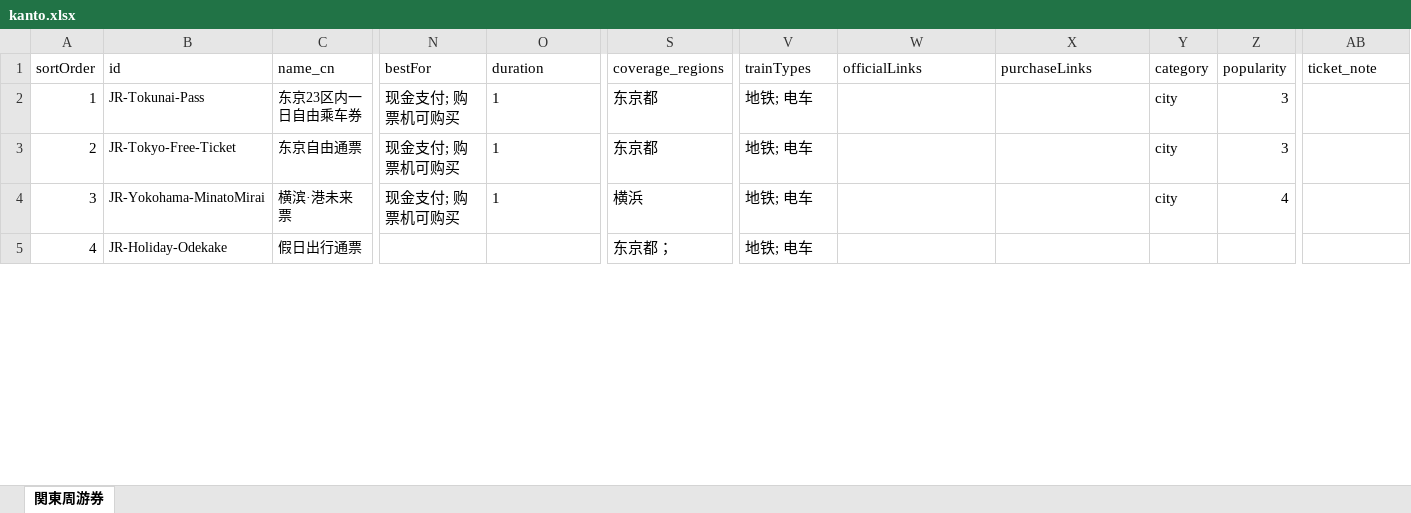
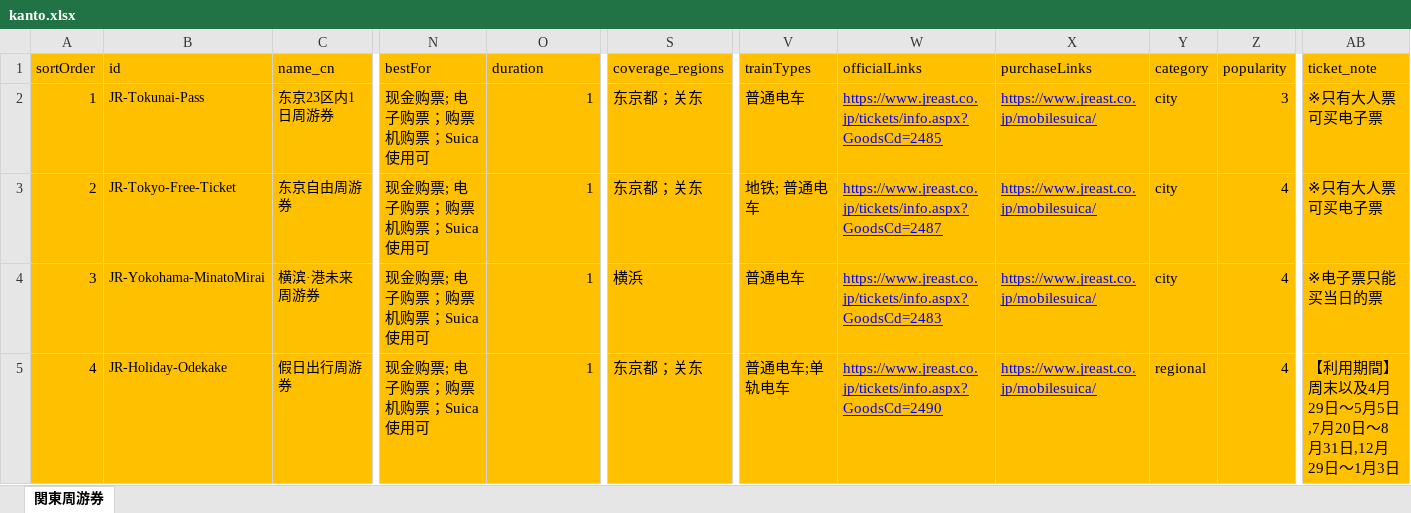
Before and after one commit to Oyim0427/findmyrailpass.net, an Excel workbook: src/excel-data/kanto.xlsx, sheet 関東周游券, drawn as a sheet; only a part is shown, gaps mark what is left out; values as stored, in another font and other column widths than the file's, no borders; the diff covers the shown part only; the diff names each change by its address in the sheet, - before the commit and + after, or states it on an @@ line.

```diff
--- a/src/excel-data/kanto.xlsx (sheet 関東周游券)
+++ b/src/excel-data/kanto.xlsx (sheet 関東周游券)
-A1:AB5 fill: none
+A1:AB5 fill: #FFC000
-C2 (name_cn): 东京23区内一日自由乘车券
+C2 (name_cn): 东京23区内1日周游券
-N2:N4 (bestFor): 现金支付; 购票机可购买
+N2:N4 (bestFor): 现金购票; 电子购票；购票机购票；Suica使用可
-O2:O4 alignment: left
+O2:O4 alignment: right
-S2:S3 (coverage_regions): 东京都
+S2:S3 (coverage_regions): 东京都；关东
-V2 (trainTypes): 地铁; 电车
+V2 (trainTypes): 普通电车
-W2 (officialLinks): (empty)
+W2 (officialLinks): https://www.jreast.co.jp/tickets/info.aspx?GoodsCd=2485
-X2:X5 (purchaseLinks): (empty)
+X2:X5 (purchaseLinks): https://www.jreast.co.jp/mobilesuica/
-AB2:AB3 (ticket_note): (empty)
+AB2:AB3 (ticket_note): ※只有大人票可买电子票
-C3 (name_cn): 东京自由通票
+C3 (name_cn): 东京自由周游券
-V3 (trainTypes): 地铁; 电车
+V3 (trainTypes): 地铁; 普通电车
-W3 (officialLinks): (empty)
+W3 (officialLinks): https://www.jreast.co.jp/tickets/info.aspx?GoodsCd=2487
-Z3 (popularity): 3
+Z3 (popularity): 4
-C4 (name_cn): 横滨·港未来票
+C4 (name_cn): 横滨·港未来周游券
-V4 (trainTypes): 地铁; 电车
+V4 (trainTypes): 普通电车
-W4 (officialLinks): (empty)
+W4 (officialLinks): https://www.jreast.co.jp/tickets/info.aspx?GoodsCd=2483
-AB4 (ticket_note): (empty)
+AB4 (ticket_note): ※电子票只能买当日的票
-C5 (name_cn): 假日出行通票
+C5 (name_cn): 假日出行周游券
-N5 (bestFor): (empty)
+N5 (bestFor): 现金购票; 电子购票；购票机购票；Suica使用可
-O5 (duration): (empty)
+O5 (duration): 1
-S5 (coverage_regions): 东京都；
+S5 (coverage_regions): 东京都；关东
-V5 (trainTypes): 地铁; 电车
+V5 (trainTypes): 普通电车;单轨电车
-W5 (officialLinks): (empty)
+W5 (officialLinks): https://www.jreast.co.jp/tickets/info.aspx?GoodsCd=2490
-Y5 (category): (empty)
+Y5 (category): regional
-Z5 (popularity): (empty)
+Z5 (popularity): 4
-AB5 (ticket_note): (empty)
+AB5 (ticket_note): 【利用期間】周末以及4月29日～5月5日,7月20日～8月31日,12月29日～1月3日
```
Also changed, not shown: 468 edited cells and cell formats elsewhere in this sheet, src/excel-data/hokkaido.xlsx, src/excel-data/special.xlsx, 5 other files.
